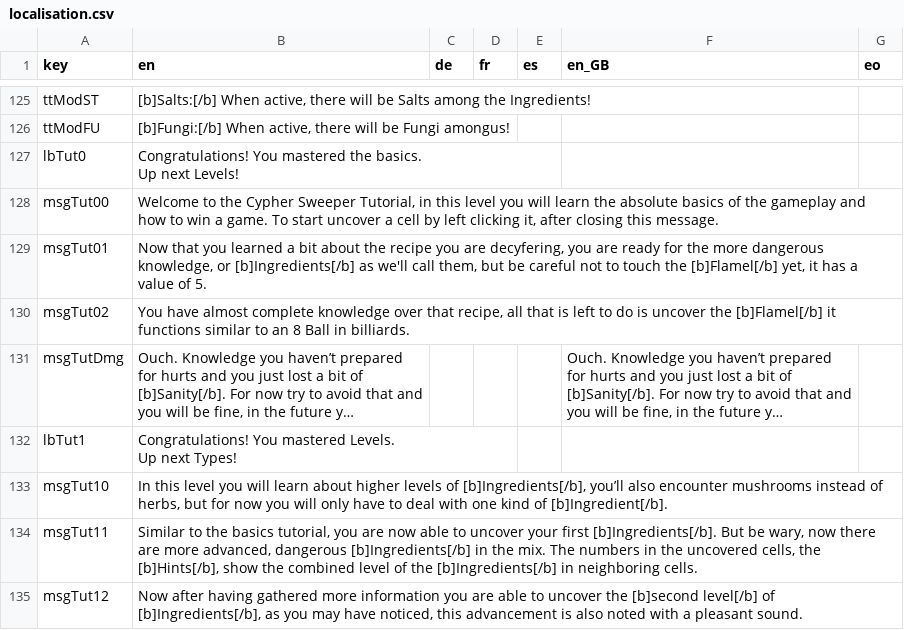
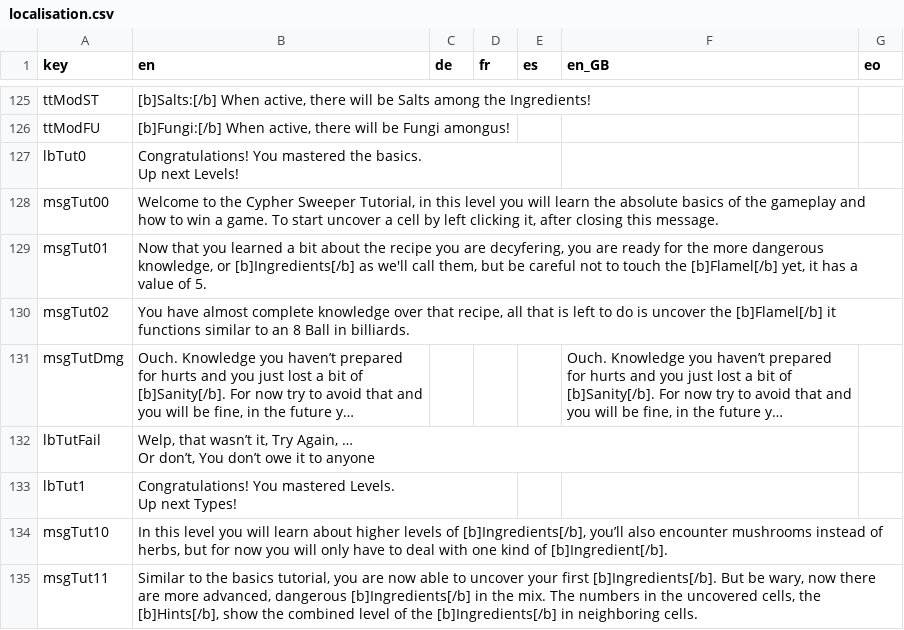
Before and after one commit to ArtemisMattle/CypherSweeper, a CSV file: assets/text/localisation.csv, drawn as a sheet; only a part is shown, gaps mark what is left out; the shorter side is filled out with more unchanged rows; long unchanged cells end in …; ↵ is a line break in a cell; the diff names each change by its address in the sheet, - before the commit and + after, or states it on an @@ line.

Commit message:
tutorial fail msg and deletion of print language

```diff
--- a/assets/text/localisation.csv
+++ b/assets/text/localisation.csv
+row 132: lbTutFail | Welp, that wasn’t it, Try Again, … ↵ Or don’t, You don’t owe it to anyone
```
Also changed, not shown: 5 other files.
